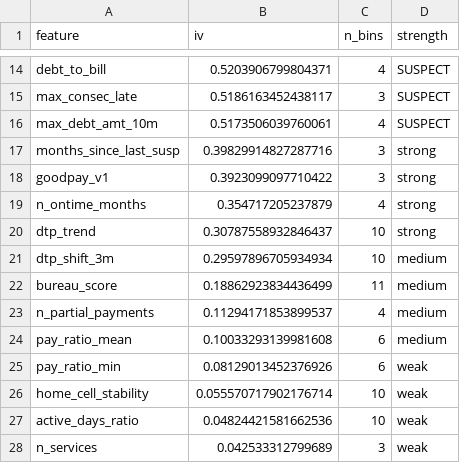
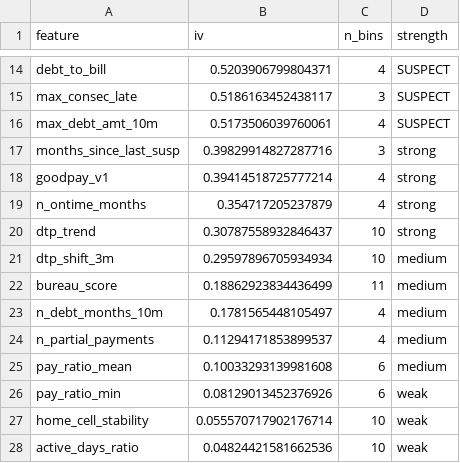
Before and after one commit to sina-sabzevar/Paper3, a CSV file: telco-credit/outputs/information_value.csv, drawn as a sheet; only a part is shown, gaps mark what is left out; the shorter side is filled out with more unchanged rows.

```diff
--- a/telco-credit/outputs/information_value.csv
+++ b/telco-credit/outputs/information_value.csv
@@ -17,3 +17,3 @@ max_debt_amt_10m,0.5173506039760061,4,SUSPECT
 months_since_last_susp,0.39829914827287716,3,strong
-goodpay_v1,0.3923099097710422,3,strong
+goodpay_v1,0.39414518725777214,4,strong
 n_ontime_months,0.354717205237879,4,strong
@@ -22,2 +22,3 @@ dtp_shift_3m,0.29597896705934934,10,medium
 bureau_score,0.18862923834436499,11,medium
+n_debt_months_10m,0.1781565448105497,4,medium
 n_partial_payments,0.11294171853899537,4,medium
```
Also changed, not shown: telco-credit/outputs/model_performance.csv, telco-credit/outputs/scorecard_points.csv, 4 other files.
